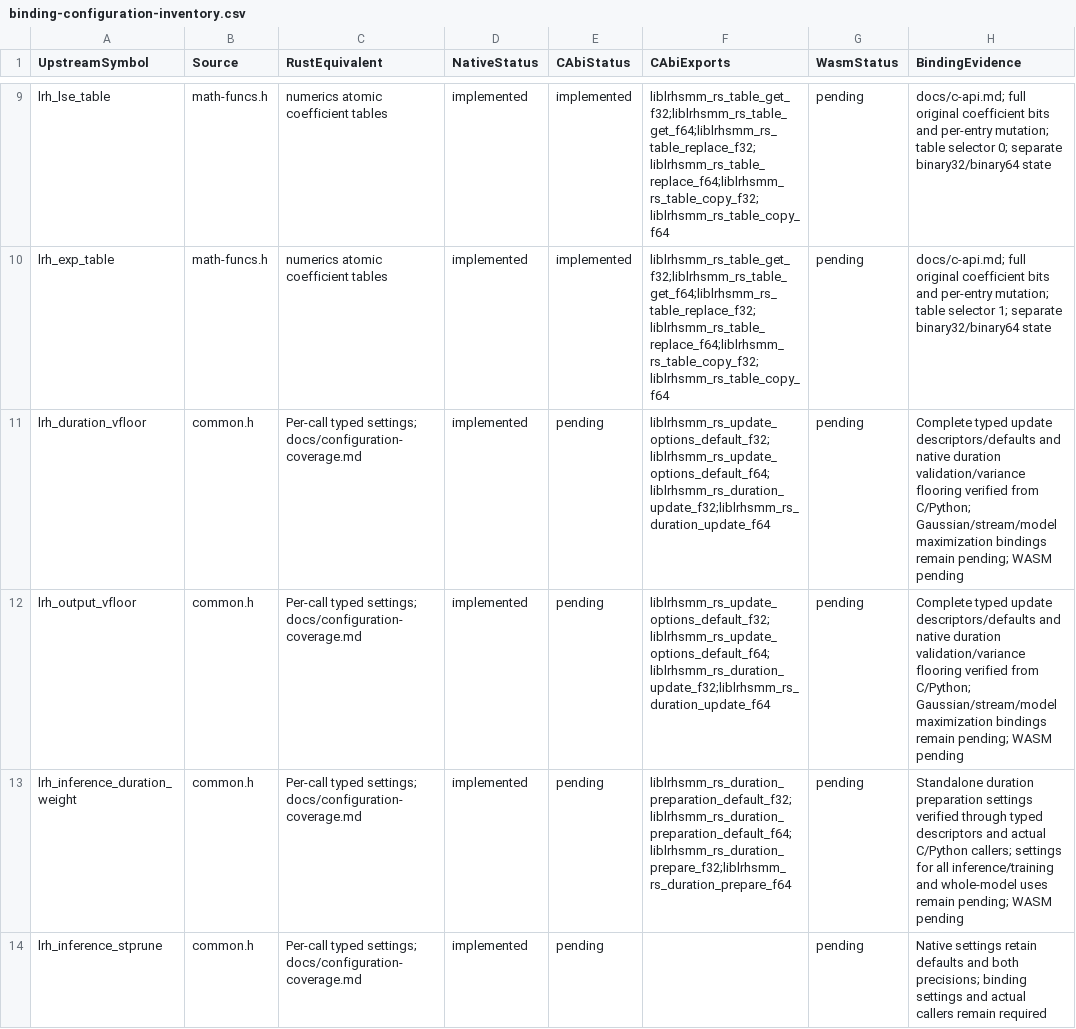
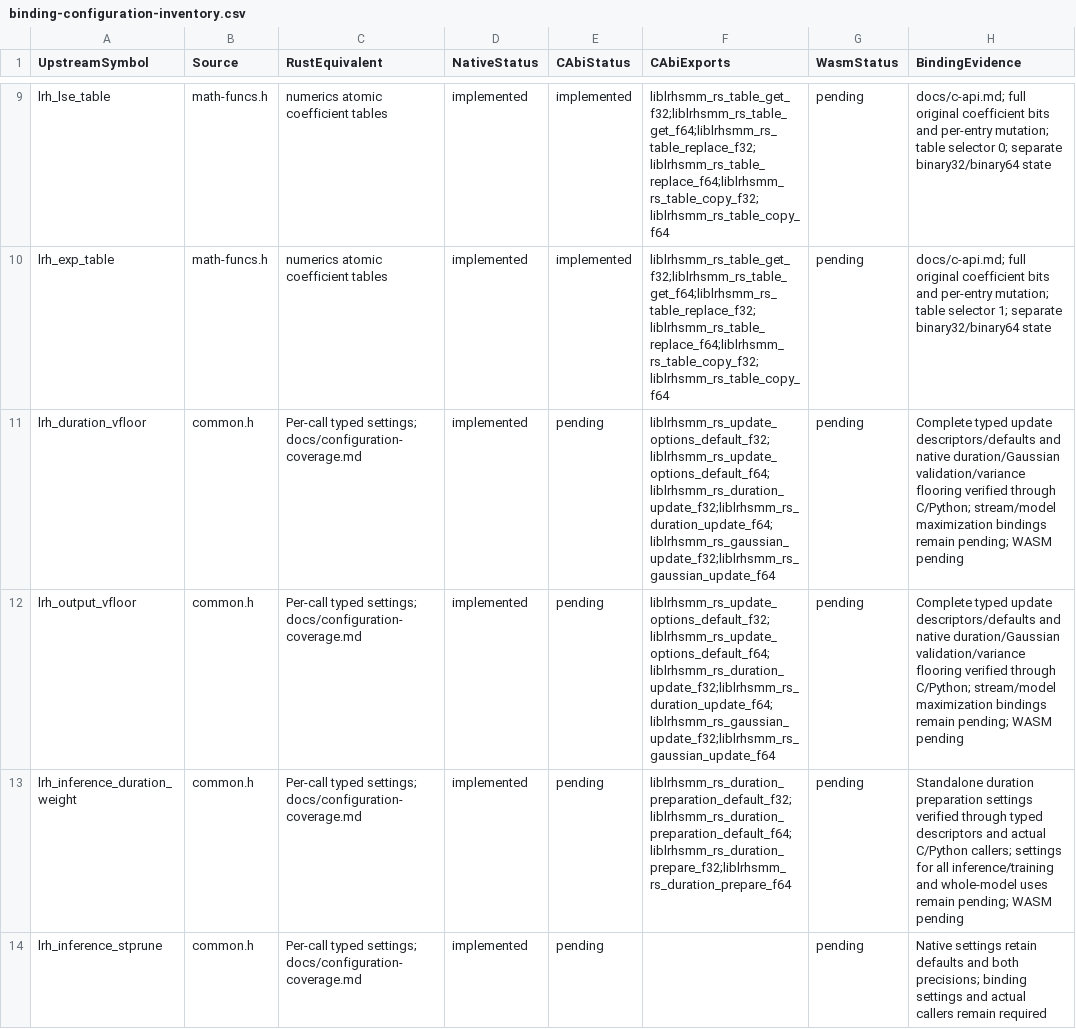
Before and after one commit to Lqm1/liblrhsmm-rs, a CSV file: docs/binding-configuration-inventory.csv, drawn as a sheet; only a part is shown, gaps mark what is left out.

```diff
--- a/docs/binding-configuration-inventory.csv
+++ b/docs/binding-configuration-inventory.csv
@@ -10,4 +10,4 @@
 "lrh_exp_table","math-funcs.h","numerics atomic coefficient tables","implemented","implemented","liblrhsmm_rs_table_get_f32;liblrhsmm_rs_table_get_f64;liblrhsmm_rs_table_replace_f32;liblrhsmm_rs_table_replace_f64;liblrhsmm_rs_table_copy_f32;liblrhsmm_rs_table_copy_f64","pending","docs/c-api.md; full original coefficient bits and per-entry mutation; table selector 1; separate binary32/binary64 state"
-"lrh_duration_vfloor","common.h","Per-call typed settings; docs/configuration-coverage.md","implemented","pending","liblrhsmm_rs_update_options_default_f32;liblrhsmm_rs_update_options_default_f64;liblrhsmm_rs_duration_update_f32;liblrhsmm_rs_duration_update_f64","pending","Complete typed update descriptors/defaults and native duration validation/variance flooring verified from C/Python; Gaussian/stream/model maximization bindings remain pending; WASM pending"
-"lrh_output_vfloor","common.h","Per-call typed settings; docs/configuration-coverage.md","implemented","pending","liblrhsmm_rs_update_options_default_f32;liblrhsmm_rs_update_options_default_f64;liblrhsmm_rs_duration_update_f32;liblrhsmm_rs_duration_update_f64","pending","Complete typed update descriptors/defaults and native duration validation/variance flooring verified from C/Python; Gaussian/stream/model maximization bindings remain pending; WASM pending"
+"lrh_duration_vfloor","common.h","Per-call typed settings; docs/configuration-coverage.md","implemented","pending","liblrhsmm_rs_update_options_default_f32;liblrhsmm_rs_update_options_default_f64;liblrhsmm_rs_duration_update_f32;liblrhsmm_rs_duration_update_f64;liblrhsmm_rs_gaussian_update_f32;liblrhsmm_rs_gaussian_update_f64","pending","Complete typed update descriptors/defaults and native duration/Gaussian validation/variance flooring verified through C/Python; stream/model maximization bindings remain pending; WASM pending"
+"lrh_output_vfloor","common.h","Per-call typed settings; docs/configuration-coverage.md","implemented","pending","liblrhsmm_rs_update_options_default_f32;liblrhsmm_rs_update_options_default_f64;liblrhsmm_rs_duration_update_f32;liblrhsmm_rs_duration_update_f64;liblrhsmm_rs_gaussian_update_f32;liblrhsmm_rs_gaussian_update_f64","pending","Complete typed update descriptors/defaults and native duration/Gaussian validation/variance flooring verified through C/Python; stream/model maximization bindings remain pending; WASM pending"
 "lrh_inference_duration_weight","common.h","Per-call typed settings; docs/configuration-coverage.md","implemented","pending","liblrhsmm_rs_duration_preparation_default_f32;liblrhsmm_rs_duration_preparation_default_f64;liblrhsmm_rs_duration_prepare_f32;liblrhsmm_rs_duration_prepare_f64","pending","Standalone duration preparation settings verified through typed descriptors and actual C/Python callers; settings for all inference/training and whole-model uses remain pending; WASM pending"
```
Also changed, not shown: docs/binding-inventory.csv, 11 other files.
